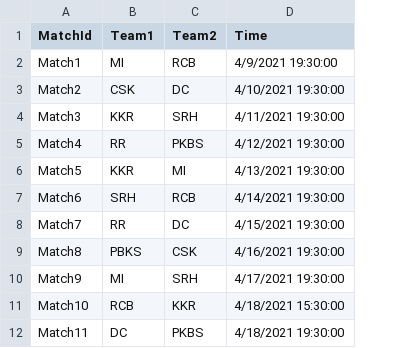
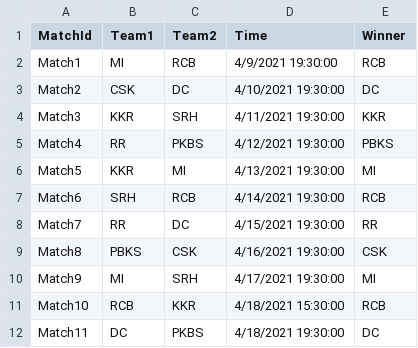
Before and after one commit to cslearning20xx/IPLweb, a CSV file: IPLdata.csv, drawn as a sheet; only a part is shown; the diff names each change by its address in the sheet, - before the commit and + after, or states it on an @@ line.

Commit message:
Update IPLdata.csv

```diff
--- a/IPLdata.csv
+++ b/IPLdata.csv
+column E (Winner), rows 2-12: RCB | DC | KKR | PBKS | MI | RCB | RR | CSK | MI | RCB | DC
```
